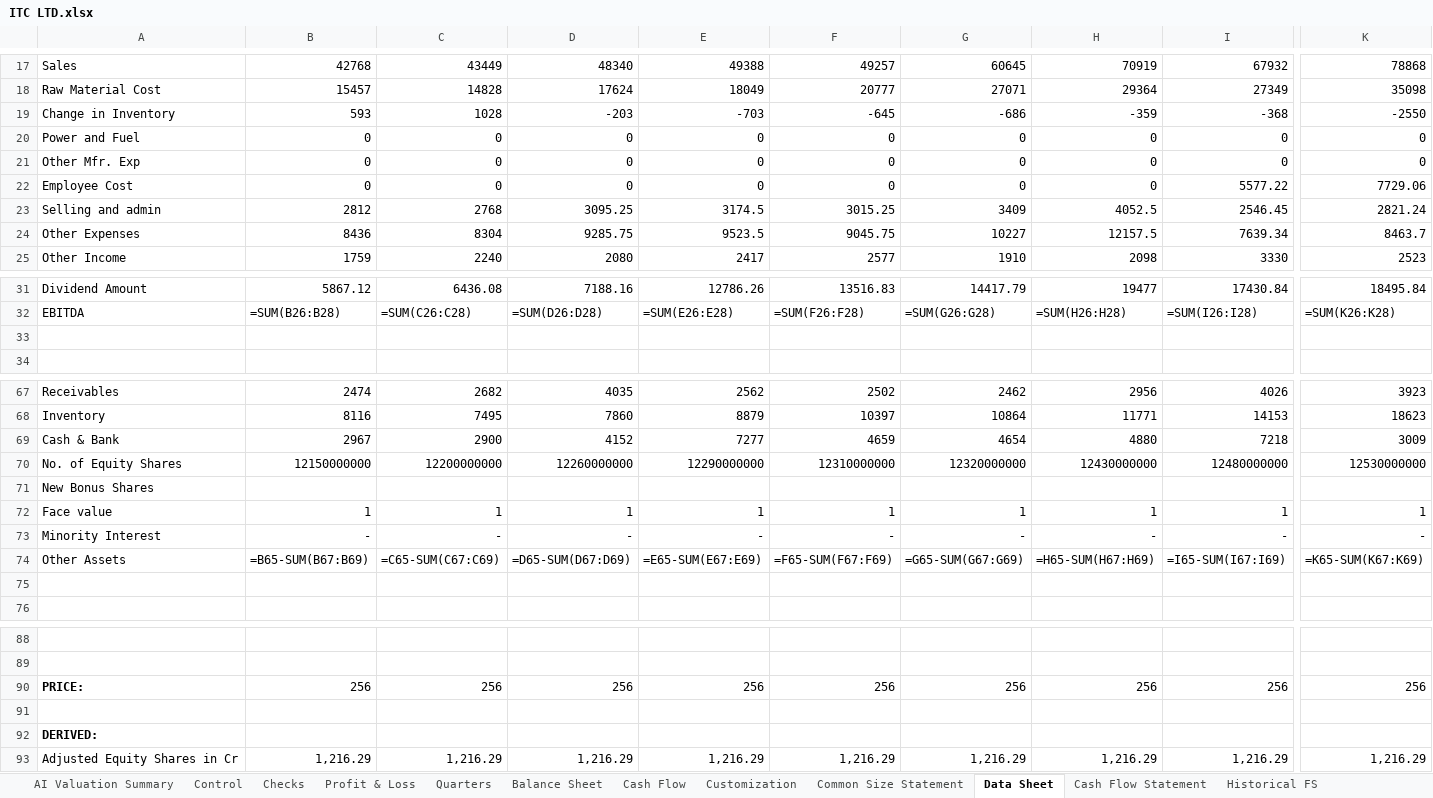
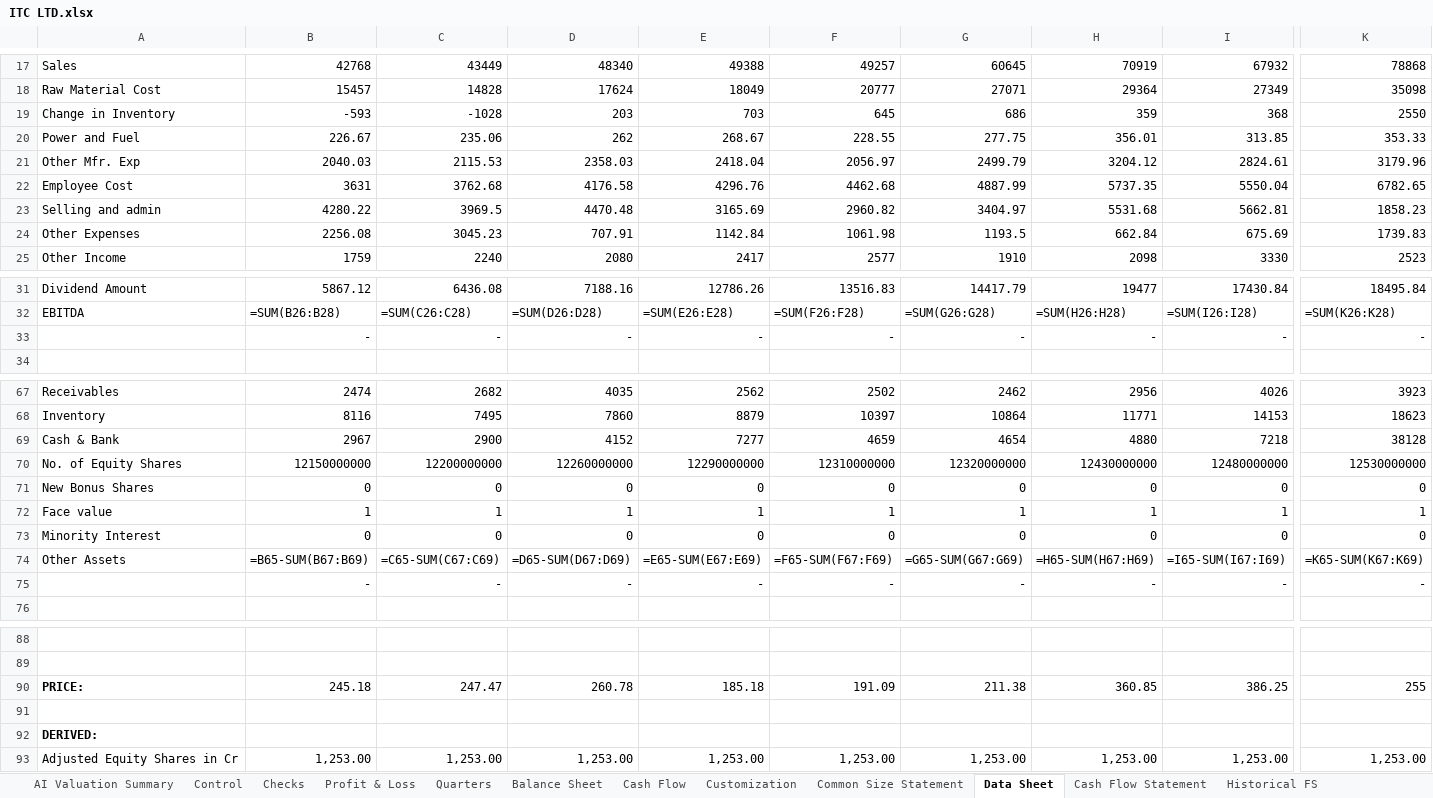
Before and after one commit to lovish052003-commits/valuation--terminal, an Excel workbook: ITC LTD.xlsx, sheet Data Sheet, drawn as a sheet; only a part is shown, gaps mark what is left out; values as stored, in another font and other column widths than the file's, no borders; formulas without a stored value are shown as written; conditional formats not drawn; removed rows and columns are numbered as before the commit, all else as after; rows hold the shown columns only; the diff covers the shown part only; the diff names each change by its address in the sheet, - before the commit and + after, or states it on an @@ line.

```diff
--- a/ITC LTD.xlsx (sheet Data Sheet)
+++ b/ITC LTD.xlsx (sheet Data Sheet)
-row 19: Change in Inventory | 593 | 1028 | -203 | -703 | -645 | -686 | -359 | -368 | -2550
-row 20: Power and Fuel | 0 | 0 | 0 | 0 | 0 | 0 | 0 | 0 | 0
-row 21: Other Mfr. Exp | 0 | 0 | 0 | 0 | 0 | 0 | 0 | 0 | 0
-row 22: Employee Cost | 0 | 0 | 0 | 0 | 0 | 0 | 0 | 5577.22 | 7729.06
-row 23: Selling and admin | 2812 | 2768 | 3095.25 | 3174.5 | 3015.25 | 3409 | 4052.5 | 2546.45 | 2821.24
-row 24: Other Expenses | 8436 | 8304 | 9285.75 | 9523.5 | 9045.75 | 10227 | 12157.5 | 7639.34 | 8463.7
+row 19: Change in Inventory | -593 | -1028 | 203 | 703 | 645 | 686 | 359 | 368 | 2550
+row 20: Power and Fuel | 226.67 | 235.06 | 262 | 268.67 | 228.55 | 277.75 | 356.01 | 313.85 | 353.33
+row 21: Other Mfr. Exp | 2040.03 | 2115.53 | 2358.03 | 2418.04 | 2056.97 | 2499.79 | 3204.12 | 2824.61 | 3179.96
+row 22: Employee Cost | 3631 | 3762.68 | 4176.58 | 4296.76 | 4462.68 | 4887.99 | 5737.35 | 5550.04 | 6782.65
+row 23: Selling and admin | 4280.22 | 3969.5 | 4470.48 | 3165.69 | 2960.82 | 3404.97 | 5531.68 | 5662.81 | 1858.23
+row 24: Other Expenses | 2256.08 | 3045.23 | 707.91 | 1142.84 | 1061.98 | 1193.5 | 662.84 | 675.69 | 1739.83
-row 33: (empty)
+row 33:  | - | - | - | - | - | - | - | - | -
-K69: 3009
+K69: 38128
-row 71: New Bonus Shares
+row 71: New Bonus Shares | 0 | 0 | 0 | 0 | 0 | 0 | 0 | 0 | 0
-row 73: Minority Interest | - | - | - | - | - | - | - | - | -
+row 73: Minority Interest | 0 | 0 | 0 | 0 | 0 | 0 | 0 | 0 | 0
-row 75: (empty)
+row 75:  | - | - | - | - | - | - | - | - | -
-row 90: PRICE: | 256 | 256 | 256 | 256 | 256 | 256 | 256 | 256 | 256
+row 90: PRICE: | 245.18 | 247.47 | 260.78 | 185.18 | 191.09 | 211.38 | 360.85 | 386.25 | 255
-row 93: Adjusted Equity Shares in Cr | 1,216.29 | 1,216.29 | 1,216.29 | 1,216.29 | 1,216.29 | 1,216.29 | 1,216.29 | 1,216.29 | 1,216.29
+row 93: Adjusted Equity Shares in Cr | 1,253.00 | 1,253.00 | 1,253.00 | 1,253.00 | 1,253.00 | 1,253.00 | 1,253.00 | 1,253.00 | 1,253.00
```
Also changed, not shown: 2 edited cells elsewhere in this sheet, sheet Raw Data, sheet Raw FS, sheet AI Valuation Summary, sheet Intrinsic Valuation, sheet Forecasting, sheet DCF, 7 more sheets, charts or pictures, exports/ITC_Valuation_Model.xlsx, exports/ULTRACEMCO_Valuation_Model.xlsx, 10 other files.
